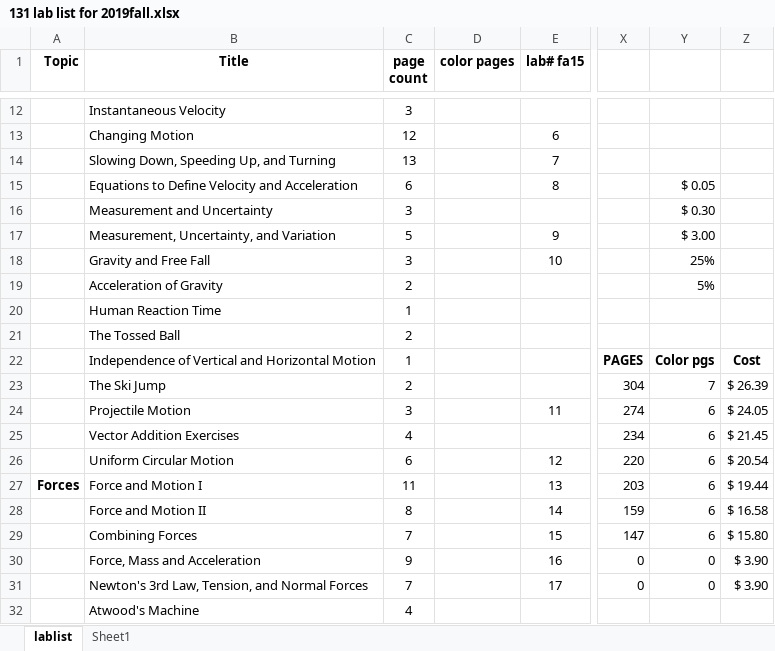
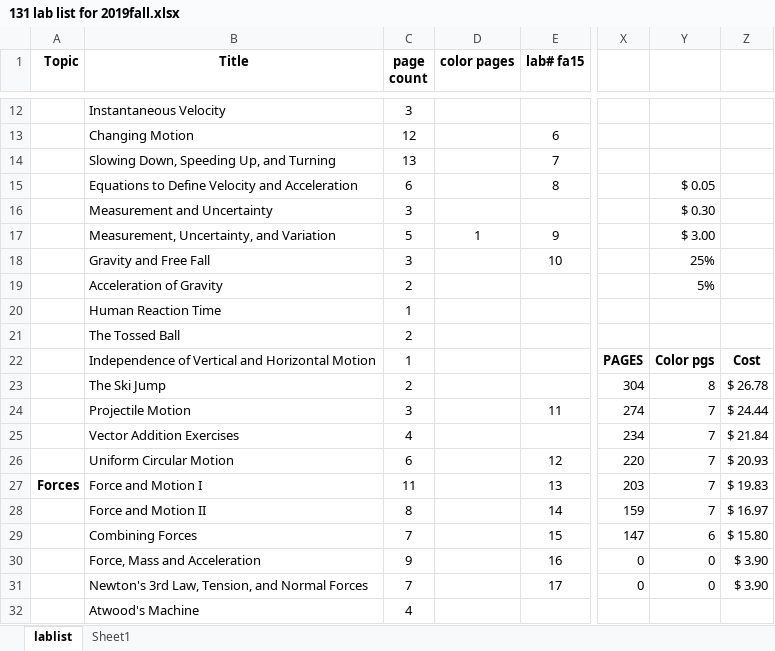
Before and after one commit to RichmondPhysics/131, an Excel workbook: StudentGuideModule1/what_labs_to_include/131 lab list for 2019fall.xlsx, sheet lablist, drawn as a sheet; only a part is shown, gaps mark what is left out; values as stored, in another font and other column widths than the file's, no borders; conditional formats not drawn; the diff names each change by its address in the sheet, - before the commit and + after, or states it on an @@ line.

Commit message:
Indexed new color page in manual and spreadsheet

```diff
--- a/StudentGuideModule1/what_labs_to_include/131 lab list for 2019fall.xlsx (sheet lablist)
+++ b/StudentGuideModule1/what_labs_to_include/131 lab list for 2019fall.xlsx (sheet lablist)
-D17 (color pages): (empty)
+D17 (color pages): 1
-Y23: 7
+Y23: 8
-Z23: $ 26.39
+Z23: $ 26.78
-Y24:Y28: 6
+Y24:Y28: 7
-Z24: $ 24.05
+Z24: $ 24.44
-Z25: $ 21.45
+Z25: $ 21.84
-Z26: $ 20.54
+Z26: $ 20.93
-Z27: $ 19.44
+Z27: $ 19.83
-Z28: $ 16.58
+Z28: $ 16.97
```
Also changed, not shown: 1 other file.
